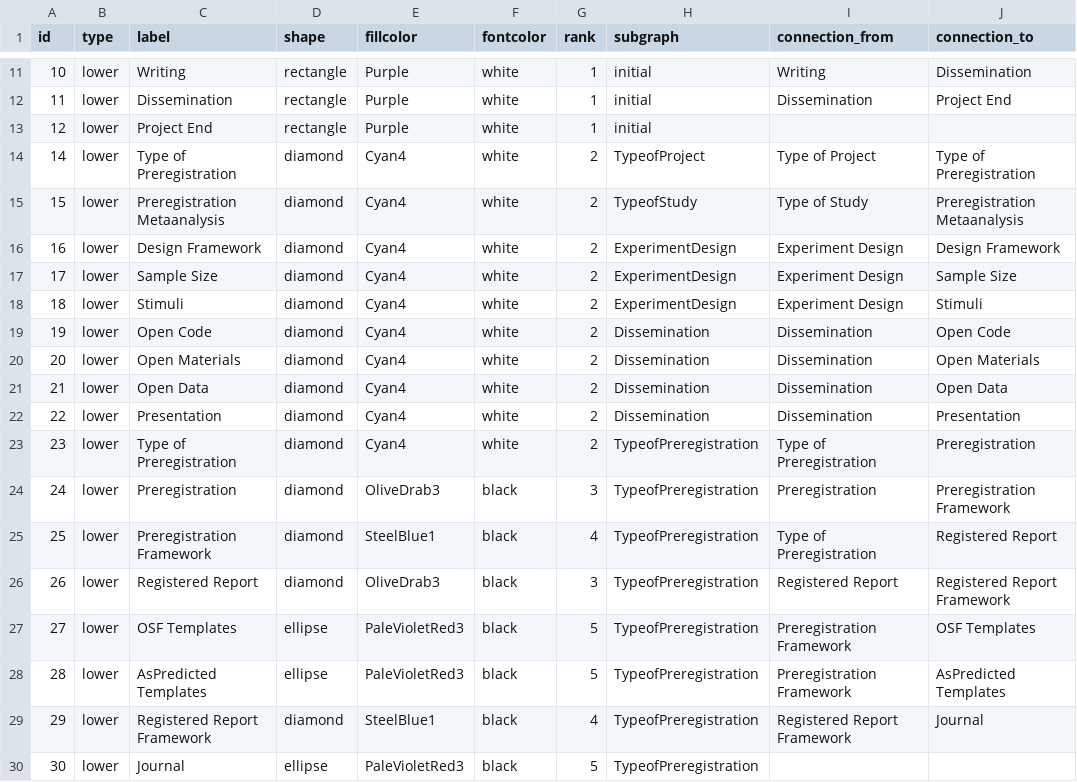
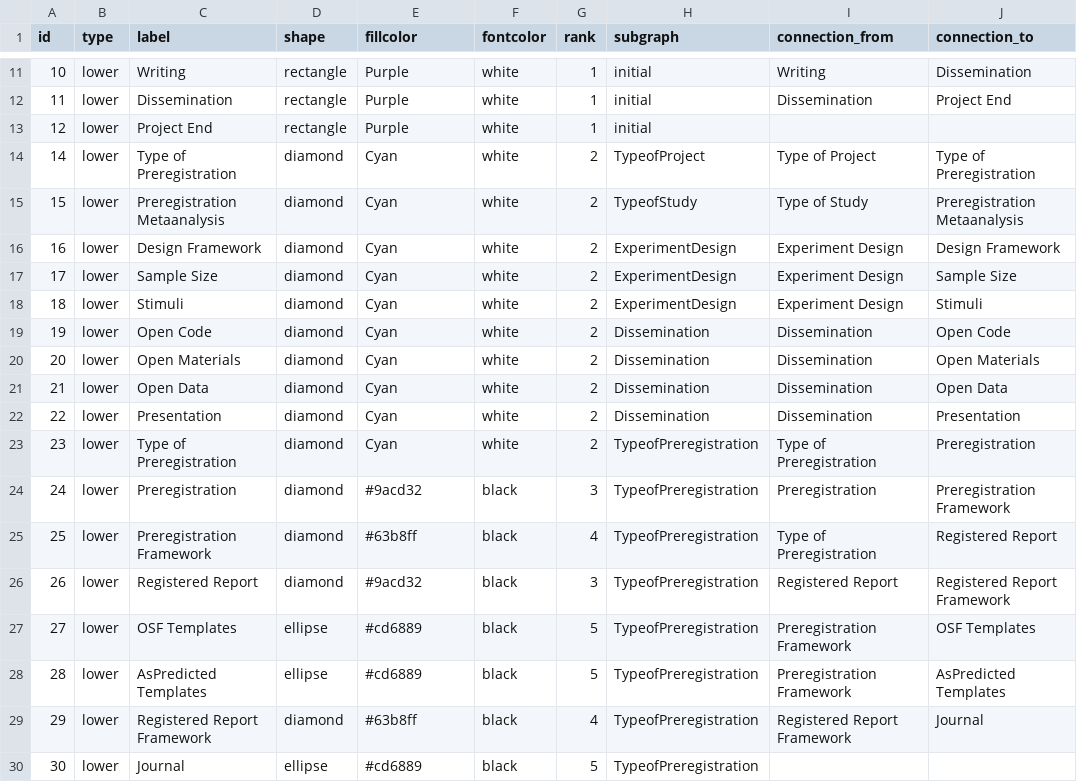
Before and after one commit to caggursoy/ariadne-graph, a CSV file: data_materialcheck.csv, drawn as a sheet; only a part is shown, gaps mark what is left out; the diff names each change by its address in the sheet, - before the commit and + after, or states it on an @@ line.

Commit message:
New CSV tables

```diff
--- a/data_materialcheck.csv
+++ b/data_materialcheck.csv
-E14:E23 (fillcolor): Cyan4
+E14:E23 (fillcolor): Cyan
-E24 (fillcolor): OliveDrab3
+E24 (fillcolor): #9acd32
-E25 (fillcolor): SteelBlue1
+E25 (fillcolor): #63b8ff
-E26 (fillcolor): OliveDrab3
+E26 (fillcolor): #9acd32
-E27:E28 (fillcolor): PaleVioletRed3
+E27:E28 (fillcolor): #cd6889
-E29 (fillcolor): SteelBlue1
+E29 (fillcolor): #63b8ff
-E30 (fillcolor): PaleVioletRed3
+E30 (fillcolor): #cd6889
```
Also changed, not shown: 2 other files.
